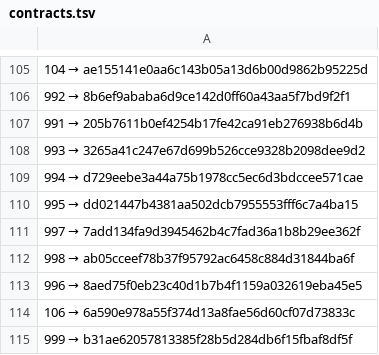
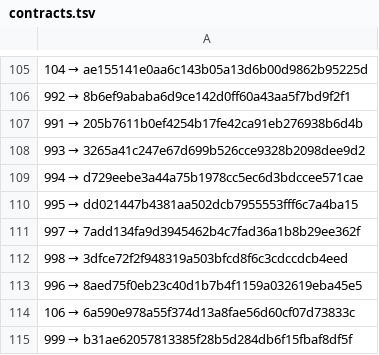
Before and after one commit to a3ka/dev-harness, a TSV file: registry/contracts.tsv, drawn as a sheet; only a part is shown, gaps mark what is left out.

Commit message:
freeze: registry 998 → 3dfce72f2f948319a503bfcd8f6c3cdccdcb4eed (REPLACE после ленда ветки wip/998/architect, freeze на ветке c609c2ef5; слово владельца: РАЗРЕШИЛ-ВЛАДЕЛЕЦ в причине тега frozen/contracts/998/1)

```diff
--- a/registry/contracts.tsv
+++ b/registry/contracts.tsv
@@ -111,3 +111,3 @@
 997 → 7add134fa9d3945462b4c7fad36a1b8b29ee362f
-998 → ab05cceef78b37f95792ac6458c884d31844ba6f
+998 → 3dfce72f2f948319a503bfcd8f6c3cdccdcb4eed
 996 → 8aed75f0eb23c40d1b7b4f1159a032619eba45e5
```
